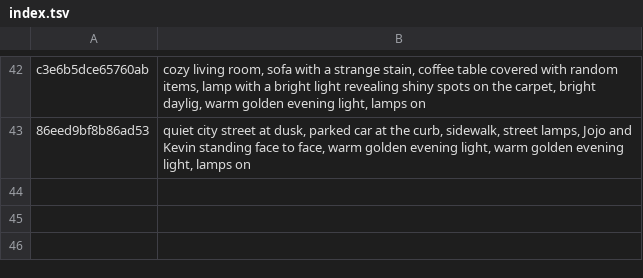
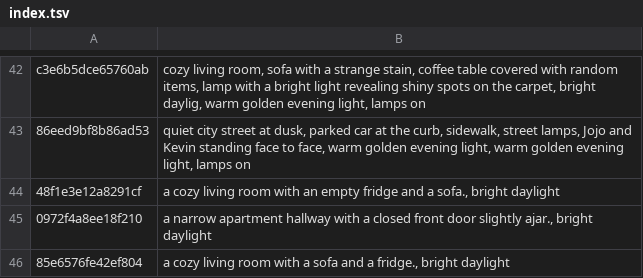
Before and after one commit to tiranno06/jt-auto, a TSV file: decors/index.tsv, drawn as a sheet; only a part is shown, gaps mark what is left out.

```diff
--- a/decors/index.tsv
+++ b/decors/index.tsv
@@ -43 +43,4 @@ c3e6b5dce65760ab	cozy living room, sofa with a strange stain, coffee table cover
 86eed9bf8b86ad53	quiet city street at dusk, parked car at the curb, sidewalk, street lamps, Jojo and Kevin standing face to face, warm golden evening light, warm golden evening light, lamps on
+48f1e3e12a8291cf	a cozy living room with an empty fridge and a sofa., bright daylight
+0972f4a8ee18f210	a narrow apartment hallway with a closed front door slightly ajar., bright daylight
+85e6576fe42ef804	a cozy living room with a sofa and a fridge., bright daylight
```
Also changed, not shown: 13 other files.
